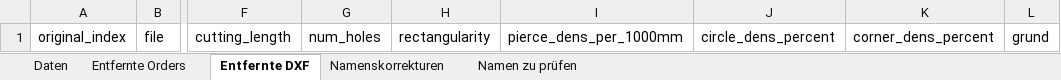
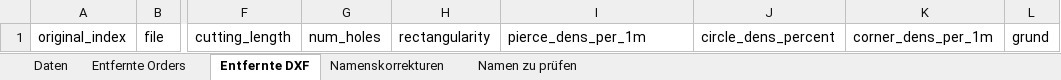
Before and after one commit to loruedel/Challenge1, an Excel workbook: customers_sales_with_dxf_data.xlsx, sheet Entfernte DXF, drawn as a sheet; only a part is shown, gaps mark what is left out; values as stored, in another font and other column widths than the file's, no borders; the diff names each change by its address in the sheet, - before the commit and + after, or states it on an @@ line.

```diff
--- a/customers_sales_with_dxf_data.xlsx (sheet Entfernte DXF)
+++ b/customers_sales_with_dxf_data.xlsx (sheet Entfernte DXF)
-I1: pierce_dens_per_1000mm
+I1: pierce_dens_per_1m
-K1: corner_dens_percent
+K1: corner_dens_per_1m
```
Also changed, not shown: sheet Daten, 5 other files.
